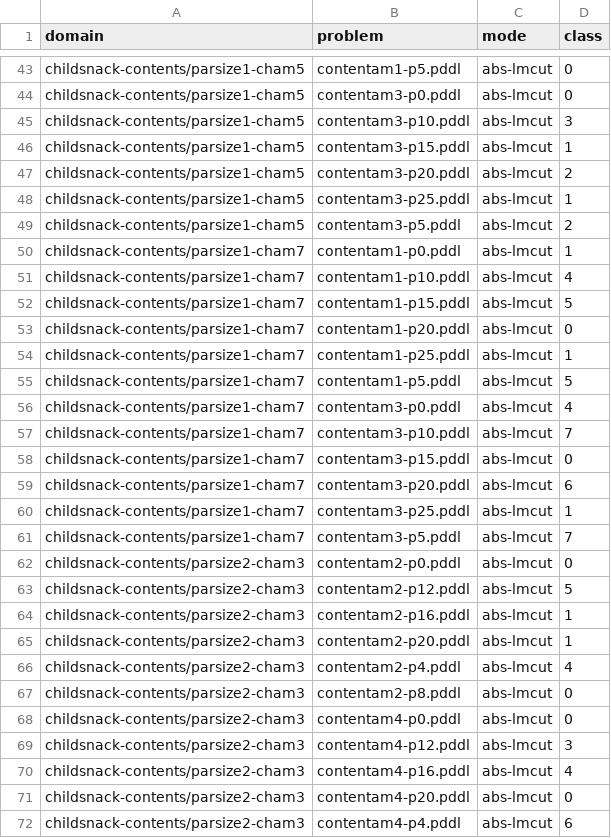
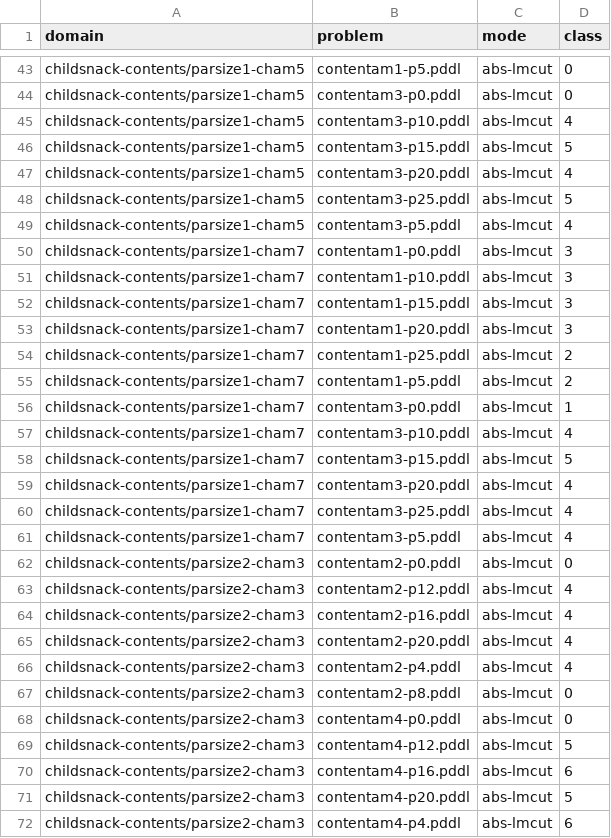
Before and after one commit to tempate/Abstract-Planning-Framework, a CSV file: experiments/htg/opt/best_classes.csv, drawn as a sheet; only a part is shown, gaps mark what is left out; the diff covers the shown part only.

```diff
--- a/experiments/htg/opt/best_classes.csv
+++ b/experiments/htg/opt/best_classes.csv
@@ -44,23 +44,23 @@ childsnack-contents/parsize1-cham5,contentam1-p5.pddl,abs-lmcut,0
 childsnack-contents/parsize1-cham5,contentam3-p0.pddl,abs-lmcut,0
-childsnack-contents/parsize1-cham5,contentam3-p10.pddl,abs-lmcut,3
-childsnack-contents/parsize1-cham5,contentam3-p15.pddl,abs-lmcut,1
-childsnack-contents/parsize1-cham5,contentam3-p20.pddl,abs-lmcut,2
-childsnack-contents/parsize1-cham5,contentam3-p25.pddl,abs-lmcut,1
-childsnack-contents/parsize1-cham5,contentam3-p5.pddl,abs-lmcut,2
-childsnack-contents/parsize1-cham7,contentam1-p0.pddl,abs-lmcut,1
-childsnack-contents/parsize1-cham7,contentam1-p10.pddl,abs-lmcut,4
-childsnack-contents/parsize1-cham7,contentam1-p15.pddl,abs-lmcut,5
-childsnack-contents/parsize1-cham7,contentam1-p20.pddl,abs-lmcut,0
-childsnack-contents/parsize1-cham7,contentam1-p25.pddl,abs-lmcut,1
-childsnack-contents/parsize1-cham7,contentam1-p5.pddl,abs-lmcut,5
-childsnack-contents/parsize1-cham7,contentam3-p0.pddl,abs-lmcut,4
-childsnack-contents/parsize1-cham7,contentam3-p10.pddl,abs-lmcut,7
-childsnack-contents/parsize1-cham7,contentam3-p15.pddl,abs-lmcut,0
-childsnack-contents/parsize1-cham7,contentam3-p20.pddl,abs-lmcut,6
-childsnack-contents/parsize1-cham7,contentam3-p25.pddl,abs-lmcut,1
-childsnack-contents/parsize1-cham7,contentam3-p5.pddl,abs-lmcut,7
+childsnack-contents/parsize1-cham5,contentam3-p10.pddl,abs-lmcut,4
+childsnack-contents/parsize1-cham5,contentam3-p15.pddl,abs-lmcut,5
+childsnack-contents/parsize1-cham5,contentam3-p20.pddl,abs-lmcut,4
+childsnack-contents/parsize1-cham5,contentam3-p25.pddl,abs-lmcut,5
+childsnack-contents/parsize1-cham5,contentam3-p5.pddl,abs-lmcut,4
+childsnack-contents/parsize1-cham7,contentam1-p0.pddl,abs-lmcut,3
+childsnack-contents/parsize1-cham7,contentam1-p10.pddl,abs-lmcut,3
+childsnack-contents/parsize1-cham7,contentam1-p15.pddl,abs-lmcut,3
+childsnack-contents/parsize1-cham7,contentam1-p20.pddl,abs-lmcut,3
+childsnack-contents/parsize1-cham7,contentam1-p25.pddl,abs-lmcut,2
+childsnack-contents/parsize1-cham7,contentam1-p5.pddl,abs-lmcut,2
+childsnack-contents/parsize1-cham7,contentam3-p0.pddl,abs-lmcut,1
+childsnack-contents/parsize1-cham7,contentam3-p10.pddl,abs-lmcut,4
+childsnack-contents/parsize1-cham7,contentam3-p15.pddl,abs-lmcut,5
+childsnack-contents/parsize1-cham7,contentam3-p20.pddl,abs-lmcut,4
+childsnack-contents/parsize1-cham7,contentam3-p25.pddl,abs-lmcut,4
+childsnack-contents/parsize1-cham7,contentam3-p5.pddl,abs-lmcut,4
 childsnack-contents/parsize2-cham3,contentam2-p0.pddl,abs-lmcut,0
-childsnack-contents/parsize2-cham3,contentam2-p12.pddl,abs-lmcut,5
-childsnack-contents/parsize2-cham3,contentam2-p16.pddl,abs-lmcut,1
-childsnack-contents/parsize2-cham3,contentam2-p20.pddl,abs-lmcut,1
+childsnack-contents/parsize2-cham3,contentam2-p12.pddl,abs-lmcut,4
+childsnack-contents/parsize2-cham3,contentam2-p16.pddl,abs-lmcut,4
+childsnack-contents/parsize2-cham3,contentam2-p20.pddl,abs-lmcut,4
 childsnack-contents/parsize2-cham3,contentam2-p4.pddl,abs-lmcut,4
@@ -68,5 +68,5 @@ childsnack-contents/parsize2-cham3,contentam2-p8.pddl,abs-lmcut,0
 childsnack-contents/parsize2-cham3,contentam4-p0.pddl,abs-lmcut,0
-childsnack-contents/parsize2-cham3,contentam4-p12.pddl,abs-lmcut,3
-childsnack-contents/parsize2-cham3,contentam4-p16.pddl,abs-lmcut,4
-childsnack-contents/parsize2-cham3,contentam4-p20.pddl,abs-lmcut,0
+childsnack-contents/parsize2-cham3,contentam4-p12.pddl,abs-lmcut,5
+childsnack-contents/parsize2-cham3,contentam4-p16.pddl,abs-lmcut,6
+childsnack-contents/parsize2-cham3,contentam4-p20.pddl,abs-lmcut,5
 childsnack-contents/parsize2-cham3,contentam4-p4.pddl,abs-lmcut,6
```
Also changed, not shown: 145 edited cells elsewhere in this file, experiments/htg/sat/best_classes.csv, 4 other files.
